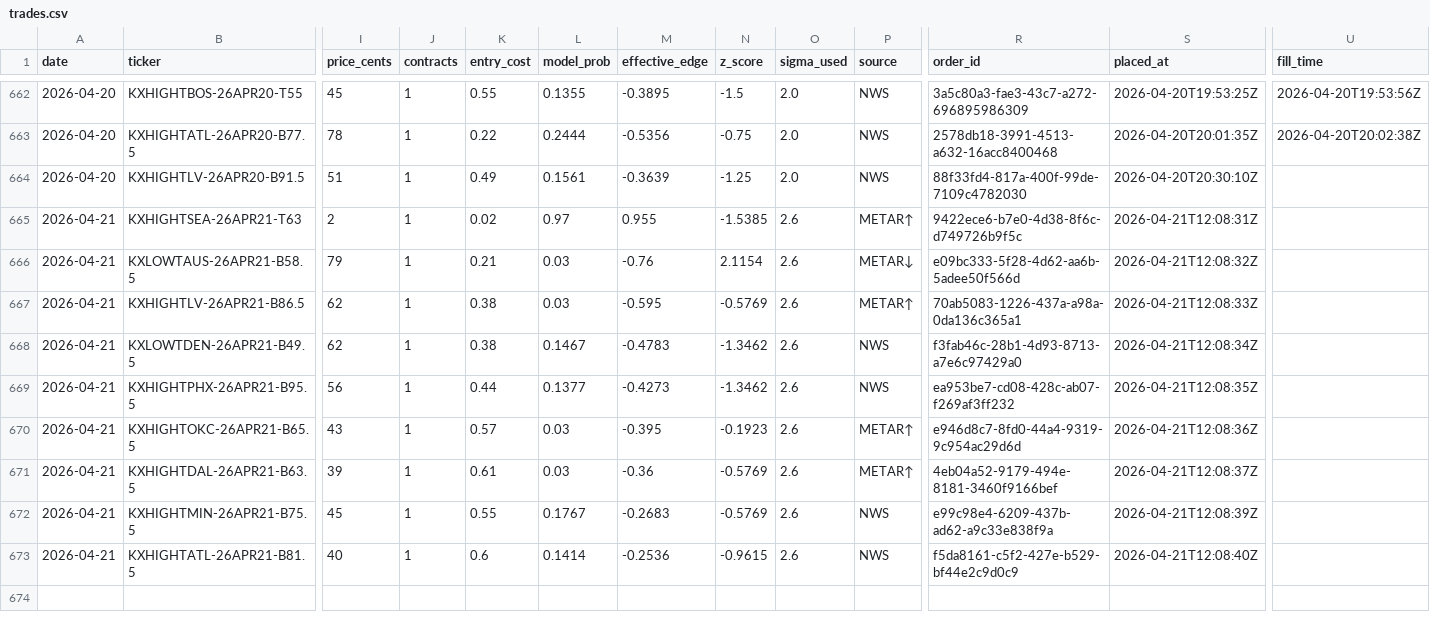
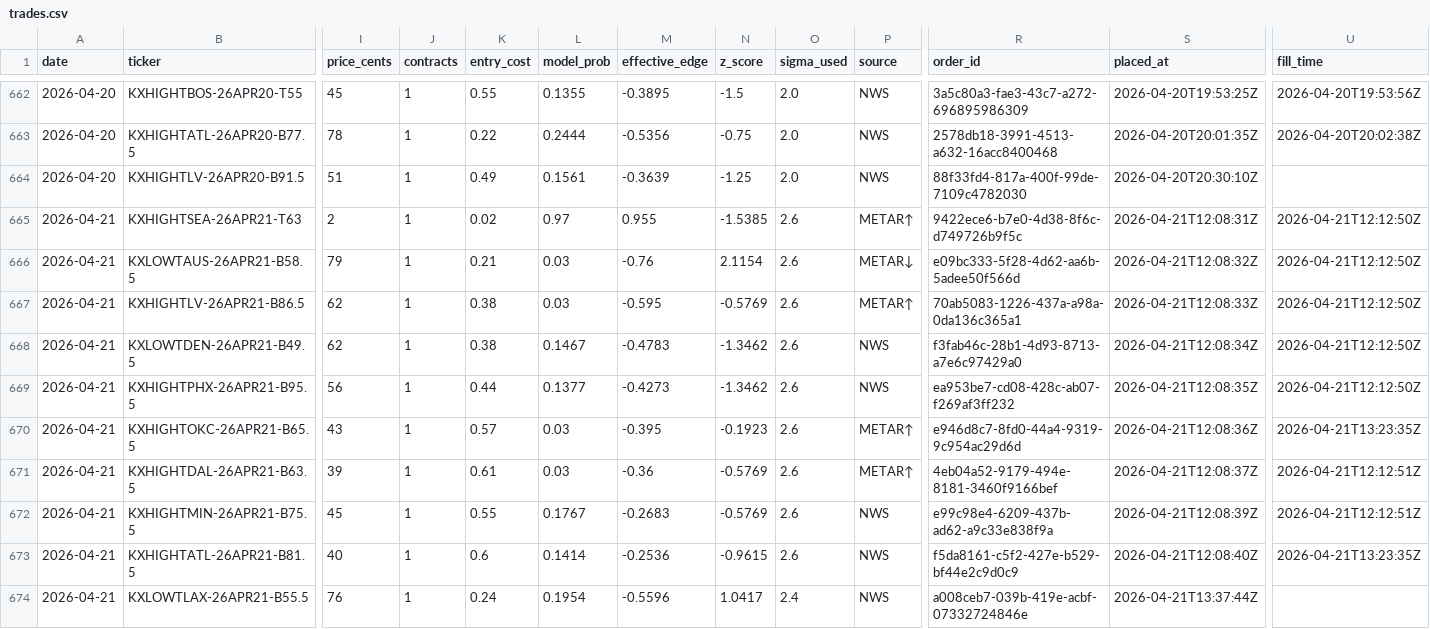
Before and after one commit to alexgarrison2/KalshiBotClaude, a CSV file: data/trades.csv, drawn as a sheet; only a part is shown, gaps mark what is left out; rows hold the shown columns only; the diff names each change by its address in the sheet, - before the commit and + after, or states it on an @@ line.

Commit message:
auto: trade log update

```diff
--- a/data/trades.csv
+++ b/data/trades.csv
-U665:U669 (fill_time): (empty)
+U665:U669 (fill_time): 2026-04-21T12:12:50Z
-U670 (fill_time): (empty)
+U670 (fill_time): 2026-04-21T13:23:35Z
-U671:U672 (fill_time): (empty)
+U671:U672 (fill_time): 2026-04-21T12:12:51Z
-U673 (fill_time): (empty)
+U673 (fill_time): 2026-04-21T13:23:35Z
+row 674: 2026-04-21 | KXLOWTLAX-26APR21-B55.5 | 76 | 1 | 0.24 | 0.1954 | -0.5596 | 1.0417 | 2.4 | NWS | a008ceb7-039b-419e-acbf-07332724846e | 2026-04-21T13:37:44Z
```
